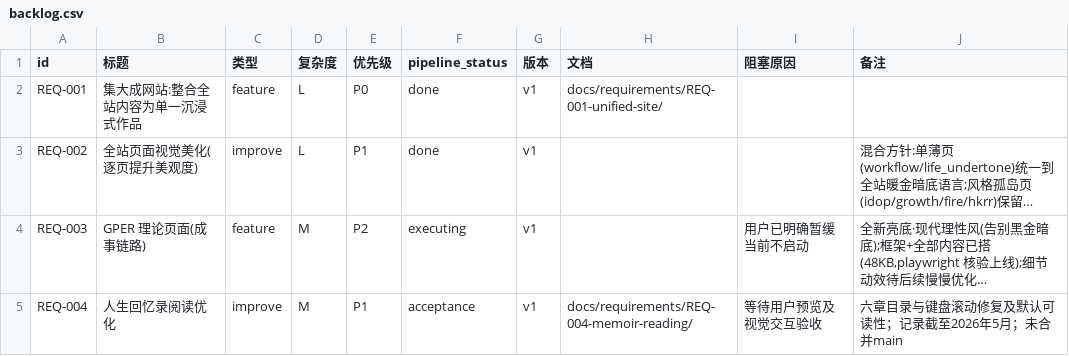
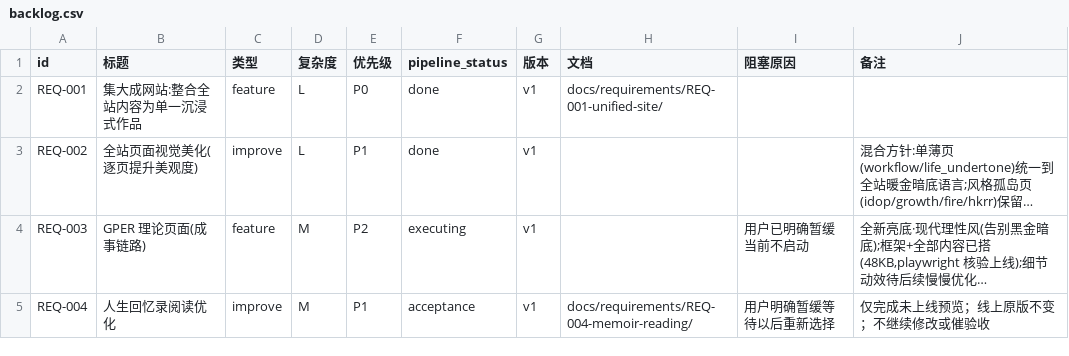
Before and after one commit to zhuigz/zhuigz.github.io, a CSV file: docs/backlog.csv, drawn as a sheet; long unchanged cells end in …; the diff names each change by its address in the sheet, - before the commit and + after, or states it on an @@ line.

Commit message:
Pause memoir work at user request and record website status

```diff
--- a/docs/backlog.csv
+++ b/docs/backlog.csv
-I5 (阻塞原因): 等待用户预览及视觉交互验收
+I5 (阻塞原因): 用户明确暂缓等待以后重新选择
-J5 (备注): 六章目录与键盘滚动修复及默认可读性；记录截至2026年5月；未合并main
+J5 (备注): 仅完成未上线预览；线上原版不变；不继续修改或催验收
```
